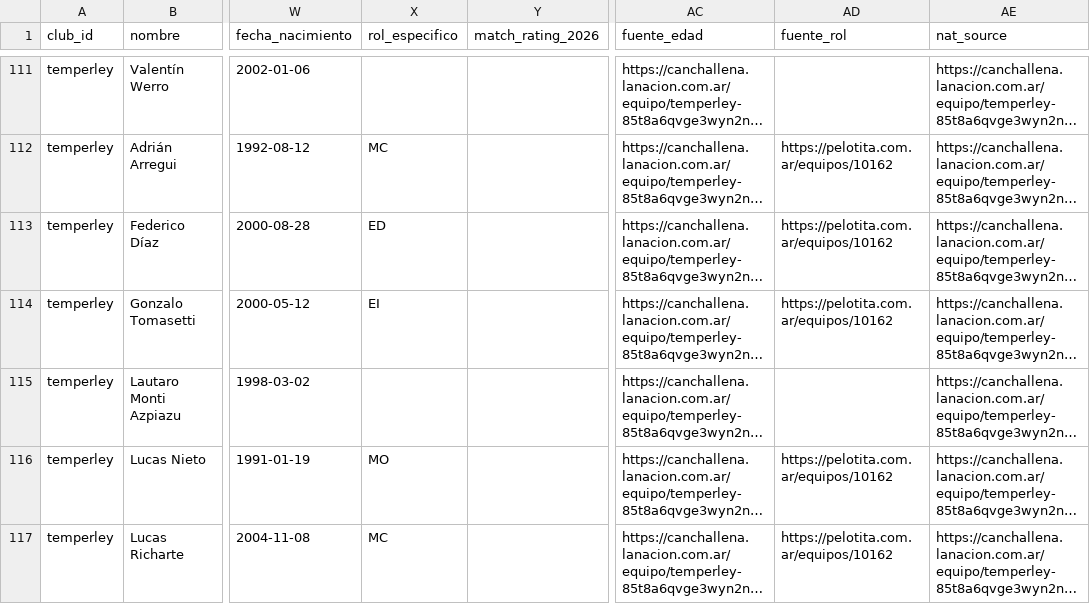
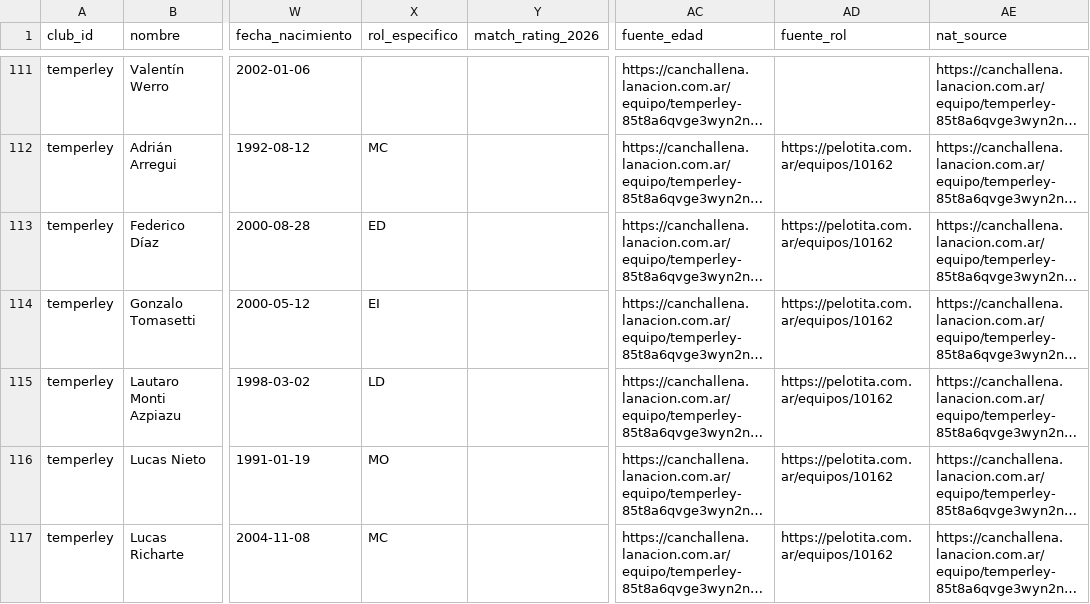
Before and after one commit to carp1901/liga-fc1, a CSV file: planteles/borradores/primera-nacional-2026/bloque3.csv, drawn as a sheet; only a part is shown, gaps mark what is left out; long unchanged cells end in …; the diff names each change by its address in the sheet, - before the commit and + after, or states it on an @@ line.

Commit message:
Confirma rol de Lautaro Monti Azpiazu en Temperley

```diff
--- a/planteles/borradores/primera-nacional-2026/bloque3.csv
+++ b/planteles/borradores/primera-nacional-2026/bloque3.csv
-X115 (rol_especifico): (empty)
+X115 (rol_especifico): LD
-AD115 (fuente_rol): (empty)
+AD115 (fuente_rol): https://pelotita.com.ar/equipos/10162
```
